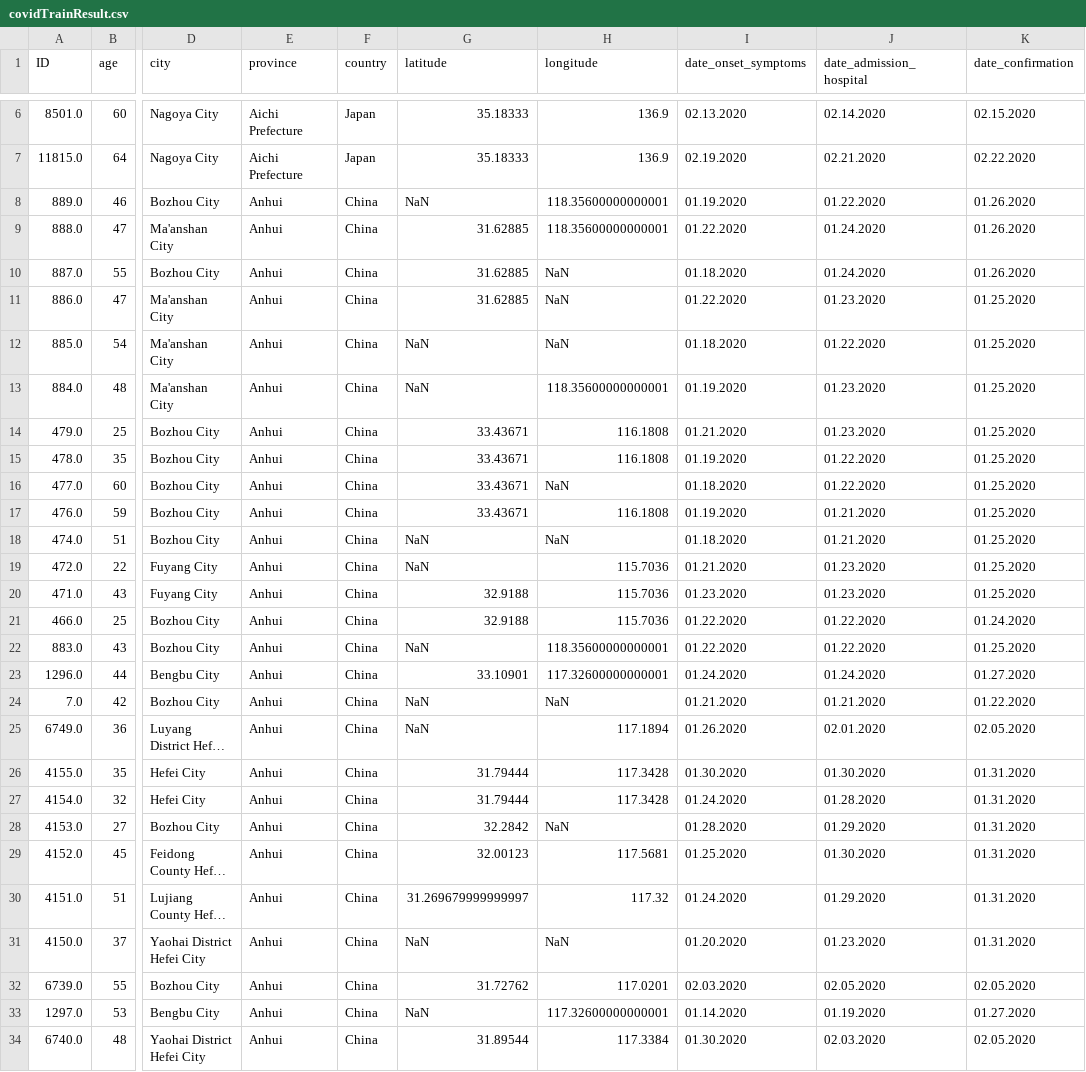
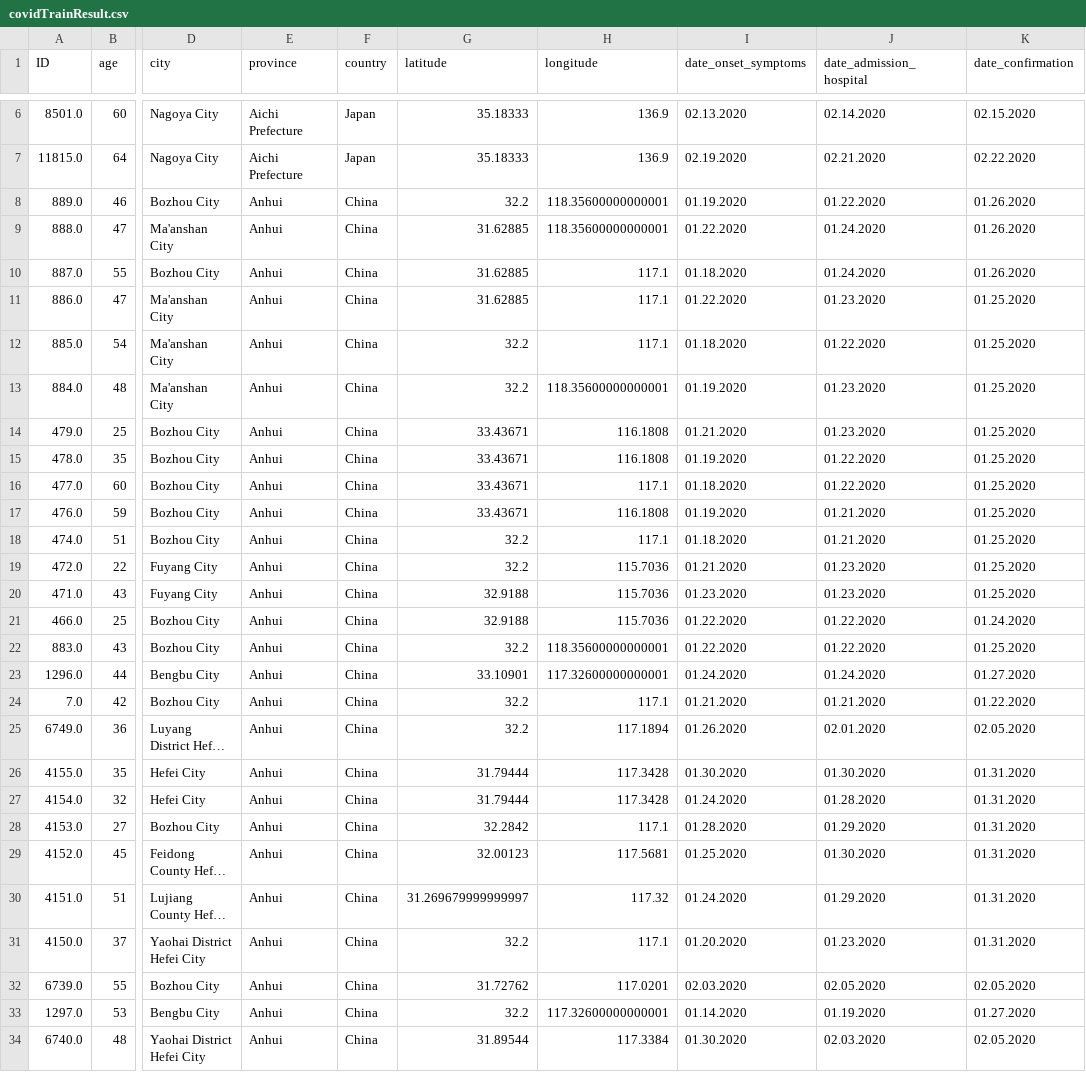
Before and after one commit to akash106/CS210DataSciProjects, a CSV file: Project 2/covidTrainResult.csv, drawn as a sheet; only a part is shown, gaps mark what is left out; long unchanged cells end in …; the diff covers the shown part only; the diff names each change by its address in the sheet, - before the commit and + after, or states it on an @@ line.

```diff
--- a/Project 2/covidTrainResult.csv
+++ b/Project 2/covidTrainResult.csv
-G8 (latitude): NaN
+G8 (latitude): 32.2
-H10:H12 (longitude): NaN
+H10:H12 (longitude): 117.1
-G12:G13 (latitude): NaN
+G12:G13 (latitude): 32.2
-H16 (longitude): NaN
+H16 (longitude): 117.1
-G18:G19 (latitude): NaN
+G18:G19 (latitude): 32.2
-H18 (longitude): NaN
+H18 (longitude): 117.1
-G22 (latitude): NaN
+G22 (latitude): 32.2
-G24:G25 (latitude): NaN
+G24:G25 (latitude): 32.2
-H24 (longitude): NaN
+H24 (longitude): 117.1
-H28 (longitude): NaN
+H28 (longitude): 117.1
-G31 (latitude): NaN
+G31 (latitude): 32.2
-H31 (longitude): NaN
+H31 (longitude): 117.1
-G33 (latitude): NaN
+G33 (latitude): 32.2
```
Also changed, not shown: 59 edited cells elsewhere in this file, 2 other files.
